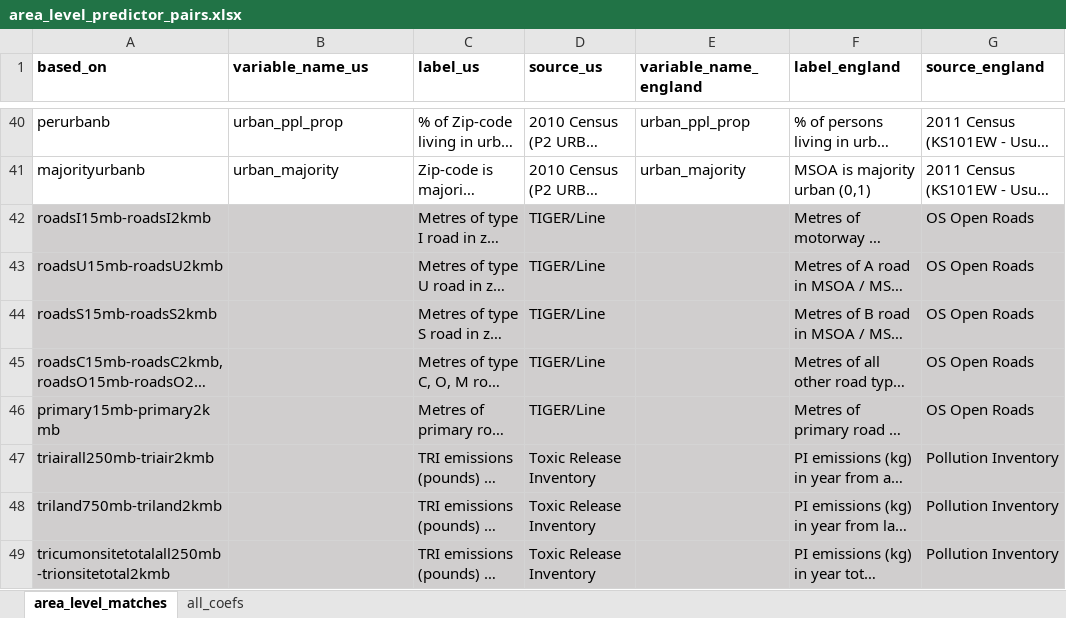
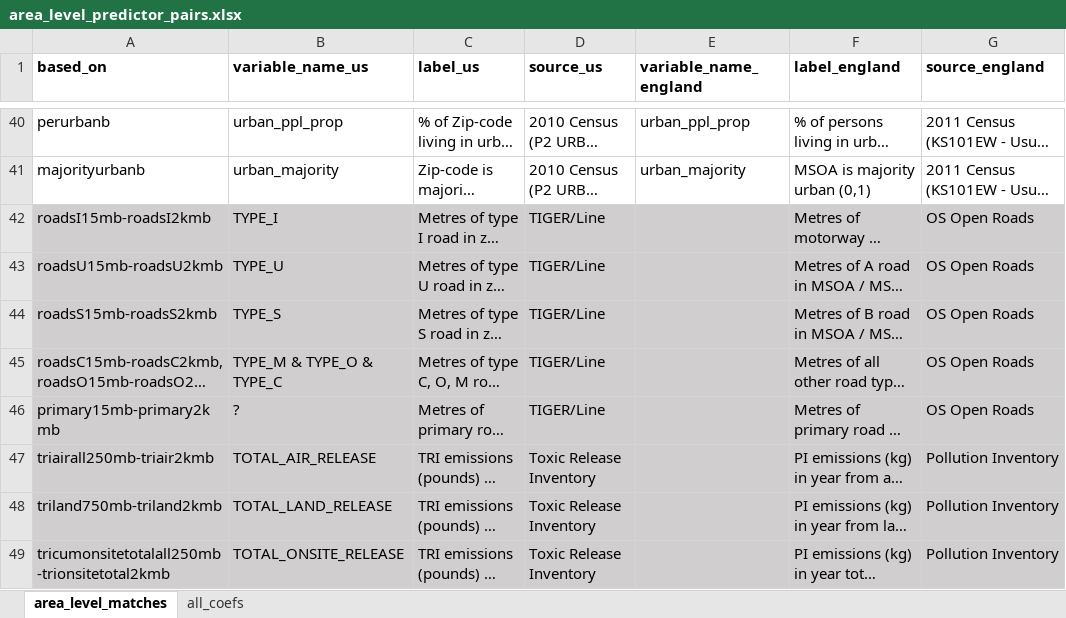
Before and after one commit to lasse-meixner/lead_map, an Excel workbook: area_level_predictor_pairs.xlsx, sheet area_level_matches, drawn as a sheet; only a part is shown, gaps mark what is left out; long unchanged cells end in …; values as stored, in another font and other column widths than the file's, no borders; the diff covers the shown part only; the diff names each change by its address in the sheet, - before the commit and + after, or states it on an @@ line.

Commit message:
some column updates

```diff
--- a/area_level_predictor_pairs.xlsx (sheet area_level_matches)
+++ b/area_level_predictor_pairs.xlsx (sheet area_level_matches)
-B42 (variable_name_us): (empty)
+B42 (variable_name_us): TYPE_I
-B43 (variable_name_us): (empty)
+B43 (variable_name_us): TYPE_U
-B44 (variable_name_us): (empty)
+B44 (variable_name_us): TYPE_S
-B45 (variable_name_us): (empty)
+B45 (variable_name_us): TYPE_M & TYPE_O & TYPE_C
-B46 (variable_name_us): (empty)
+B46 (variable_name_us): ?
-B47 (variable_name_us): (empty)
+B47 (variable_name_us): TOTAL_AIR_RELEASE
-B48 (variable_name_us): (empty)
+B48 (variable_name_us): TOTAL_LAND_RELEASE
-B49 (variable_name_us): (empty)
+B49 (variable_name_us): TOTAL_ONSITE_RELEASE
```
Also changed, not shown: 12 edited cells elsewhere in this sheet.
